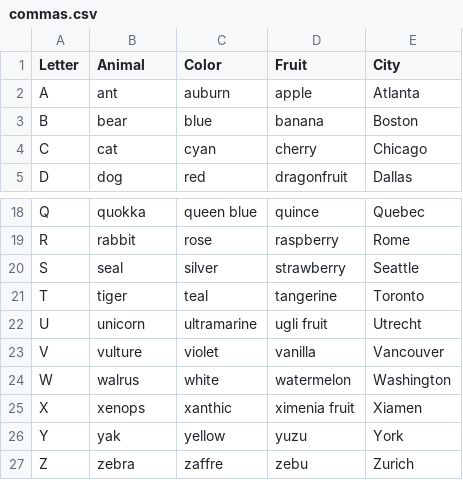
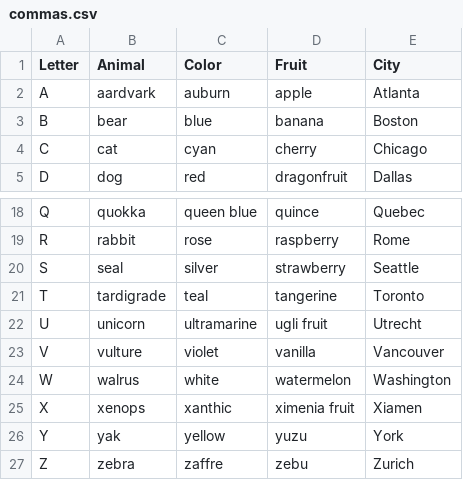
Before and after one commit to Darkona/Tardigrade, a CSV file: input/commas.csv, drawn as a sheet; only a part is shown, gaps mark what is left out.

Commit message:
Better config Better Color Formatting Better test samples Complete README.md Lumped everything in one file More comments in code Added Postman collection

```diff
--- a/input/commas.csv
+++ b/input/commas.csv
@@ -1,3 +1,3 @@
 Letter,Animal,Color,Fruit,City
-A,ant,auburn,apple,Atlanta
+A,aardvark,auburn,apple,Atlanta
 B,bear,blue,banana,Boston
@@ -20,3 +20,3 @@ R,rabbit,rose,raspberry,Rome
 S,seal,silver,strawberry,Seattle
-T,tiger,teal,tangerine,Toronto
+T,tardigrade,teal,tangerine,Toronto
 U,unicorn,ultramarine,ugli fruit,Utrecht
```
Also changed, not shown: 11 other files.
